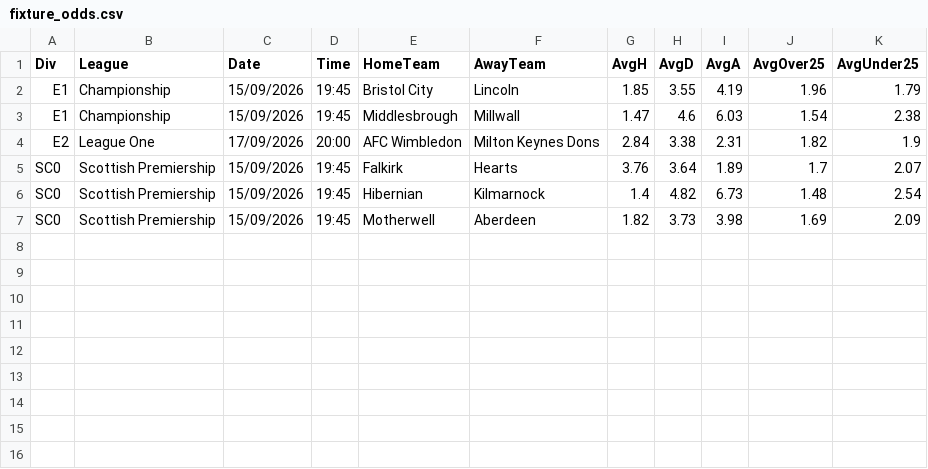
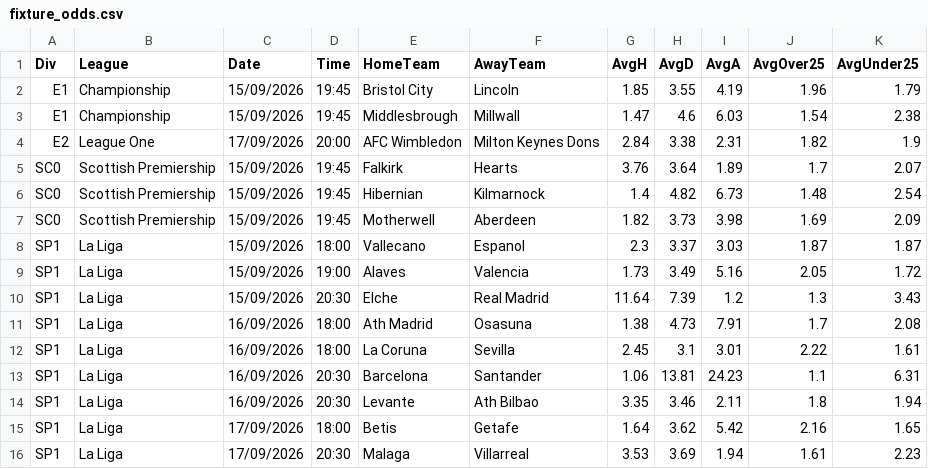
Before and after one commit to georgecharlesworth5-sudo/footystatpack, a CSV file: data/fixture_odds.csv, drawn as a sheet.

```diff
--- a/data/fixture_odds.csv
+++ b/data/fixture_odds.csv
@@ -7 +7,10 @@ SC0,Scottish Premiership,15/09/2026,19:45,Hibernian,Kilmarnock,1.4,4.82,6.73,1.4
 SC0,Scottish Premiership,15/09/2026,19:45,Motherwell,Aberdeen,1.82,3.73,3.98,1.69,2.09
+SP1,La Liga,15/09/2026,18:00,Vallecano,Espanol,2.3,3.37,3.03,1.87,1.87
+SP1,La Liga,15/09/2026,19:00,Alaves,Valencia,1.73,3.49,5.16,2.05,1.72
+SP1,La Liga,15/09/2026,20:30,Elche,Real Madrid,11.64,7.39,1.2,1.3,3.43
+SP1,La Liga,16/09/2026,18:00,Ath Madrid,Osasuna,1.38,4.73,7.91,1.7,2.08
+SP1,La Liga,16/09/2026,18:00,La Coruna,Sevilla,2.45,3.1,3.01,2.22,1.61
+SP1,La Liga,16/09/2026,20:30,Barcelona,Santander,1.06,13.81,24.23,1.1,6.31
+SP1,La Liga,16/09/2026,20:30,Levante,Ath Bilbao,3.35,3.46,2.11,1.8,1.94
+SP1,La Liga,17/09/2026,18:00,Betis,Getafe,1.64,3.62,5.42,2.16,1.65
+SP1,La Liga,17/09/2026,20:30,Malaga,Villarreal,3.53,3.69,1.94,1.61,2.23
```
Also changed, not shown: 3 other files.
